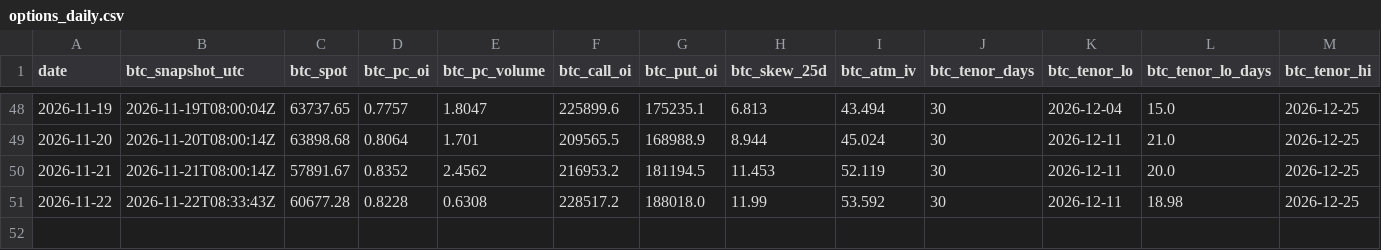
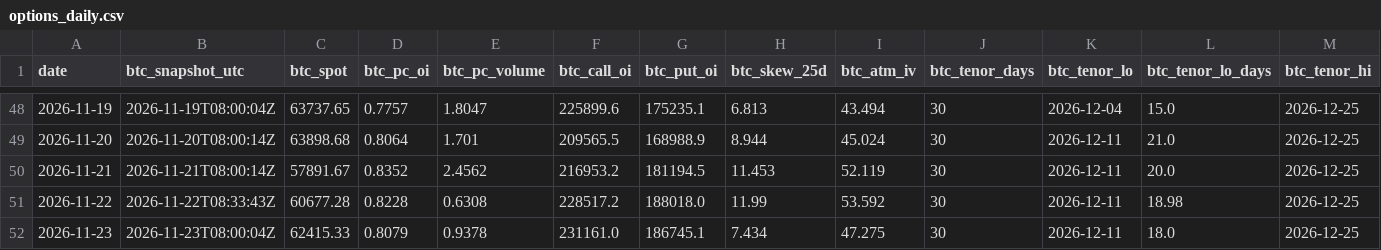
Before and after one commit to 3Jack1/btc-credit-dashboard, a CSV file: options_daily.csv, drawn as a sheet; only a part is shown, gaps mark what is left out; rows hold the shown columns only; the diff names each change by its address in the sheet, - before the commit and + after, or states it on an @@ line.

```diff
--- a/options_daily.csv
+++ b/options_daily.csv
+row 52: 2026-11-23 | 2026-11-23T08:00:04Z | 62415.33 | 0.8079 | 0.9378 | 231161.0 | 186745.1 | 7.434 | 47.275 | 30 | 2026-12-11 | 18.0 | 2026-12-25
```
Also changed, not shown: dashboard_signals.csv, dashboard_state.csv, 2 other files.
